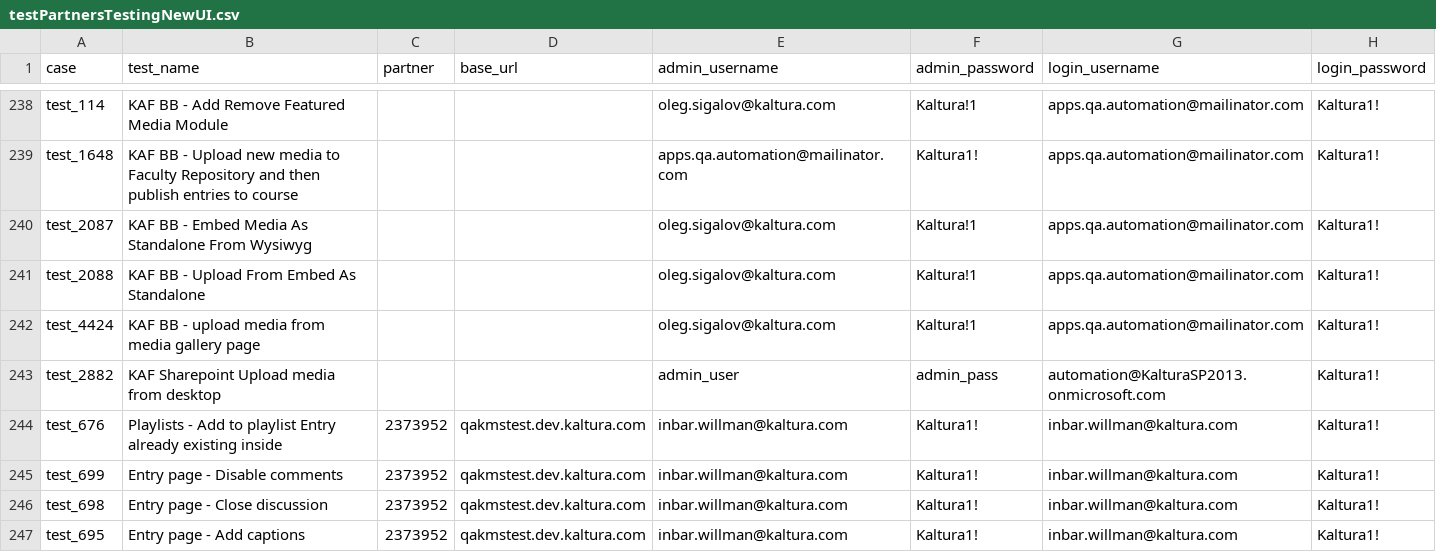
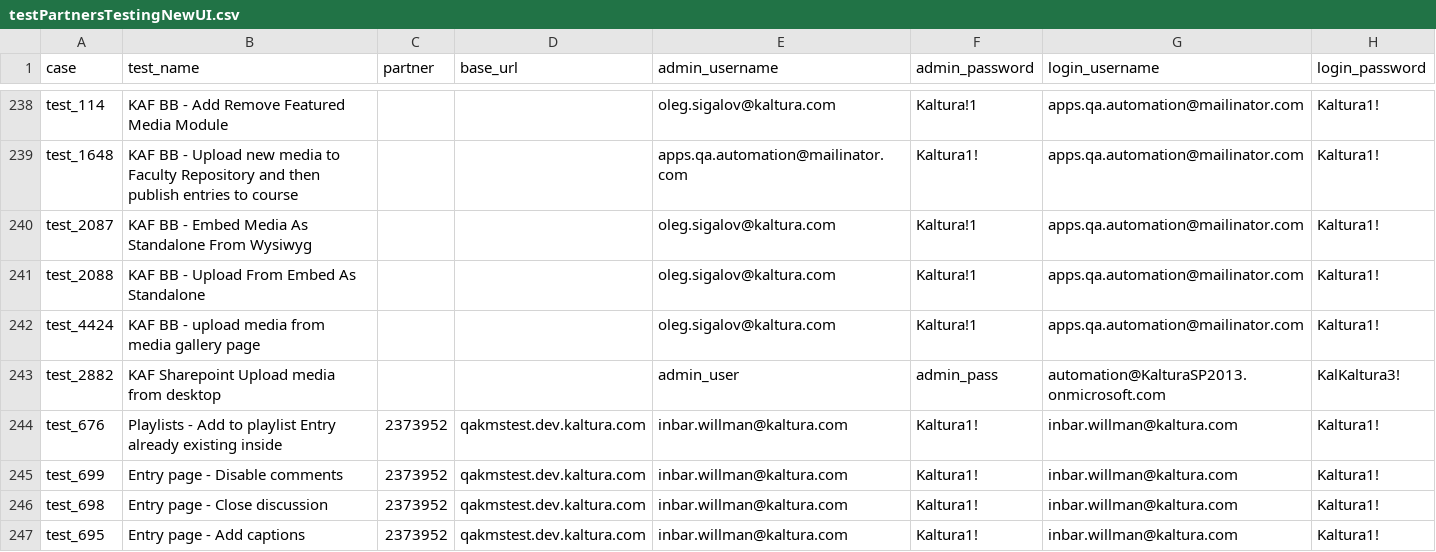
Before and after one commit to NadyaDi/kms-automation, a CSV file: web/ini/testPartnersTestingNewUI.csv, drawn as a sheet; only a part is shown, gaps mark what is left out; the diff names each change by its address in the sheet, - before the commit and + after, or states it on an @@ line.

```diff
--- a/web/ini/testPartnersTestingNewUI.csv
+++ b/web/ini/testPartnersTestingNewUI.csv
-H243 (login_password): Kaltura1!
+H243 (login_password): KalKaltura3!
```
Also changed, not shown: web/ini/testPartnersProdNewUI.csv, 5 other files.
